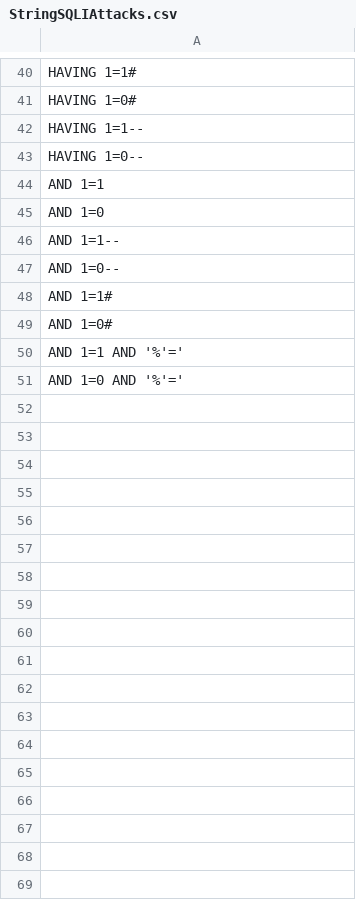
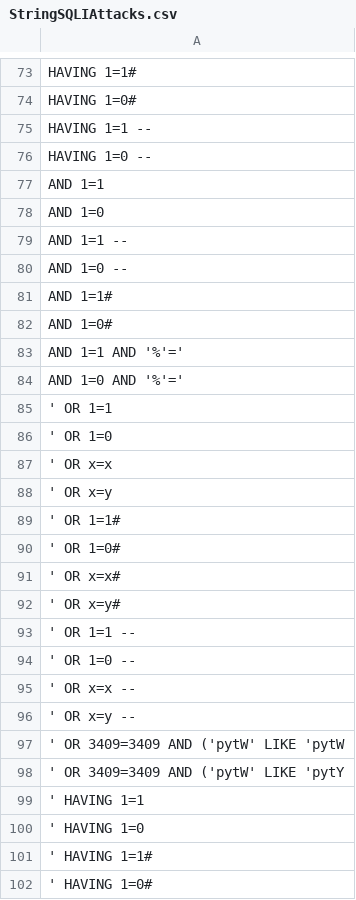
Before and after one commit to 11CConnolly/SSG, a CSV file: src/main/resources/lists/StringSQLIAttacks.csv, drawn as a sheet; only a part is shown, gaps mark what is left out; the diff covers the shown part only.

```diff
--- a/src/main/resources/lists/StringSQLIAttacks.csv
+++ b/src/main/resources/lists/StringSQLIAttacks.csv
@@ -41,8 +74,8 @@ HAVING 1=1#,
 HAVING 1=0#,
-HAVING 1=1--,
-HAVING 1=0-- ,
+HAVING 1=1 -- ,
+HAVING 1=0 -- ,
 AND 1=1,
 AND 1=0,
-AND 1=1-- ,
-AND 1=0-- ,
+AND 1=1 -- ,
+AND 1=0 -- ,
 AND 1=1#,
@@ -51 +84,19 @@ AND 1=1 AND '%'=',
 AND 1=0 AND '%'=',
+' OR 1=1,
+' OR 1=0,
+' OR x=x,
+' OR x=y,
+' OR 1=1#,
+' OR 1=0#,
+' OR x=x#,
+' OR x=y#,
+' OR 1=1 -- ,
+' OR 1=0 -- ,
+' OR x=x -- ,
+' OR x=y -- ,
+' OR 3409=3409 AND ('pytW' LIKE 'pytW,
+' OR 3409=3409 AND ('pytW' LIKE 'pytY,
+' HAVING 1=1,
+' HAVING 1=0,
+' HAVING 1=1#,
+' HAVING 1=0#,
```
Also changed, not shown: 43 added rows and 4 edited cells elsewhere in this file, 6 other files.
